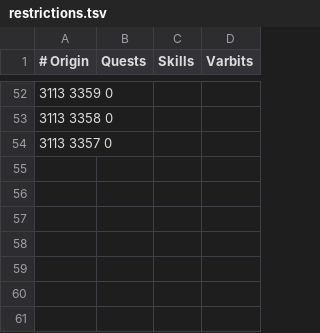
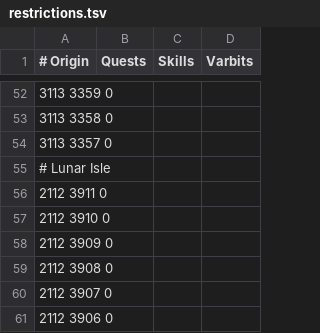
Before and after one commit to NewGenEng/Microbot, a TSV file: runelite-client/src/main/resources/net/runelite/client/plugins/microbot/shortestpath/restrictions.tsv, drawn as a sheet; only a part is shown, gaps mark what is left out.

Commit message:
fix: add restriction tiles in lunar isle

```diff
--- a/runelite-client/src/main/resources/net/runelite/client/plugins/microbot/shortestpath/restrictions.tsv
+++ b/runelite-client/src/main/resources/net/runelite/client/plugins/microbot/shortestpath/restrictions.tsv
@@ -54 +54,8 @@
 3113 3357 0			
+# Lunar Isle
+2112 3911 0			
+2112 3910 0			
+2112 3909 0			
+2112 3908 0			
+2112 3907 0			
+2112 3906 0			
```
